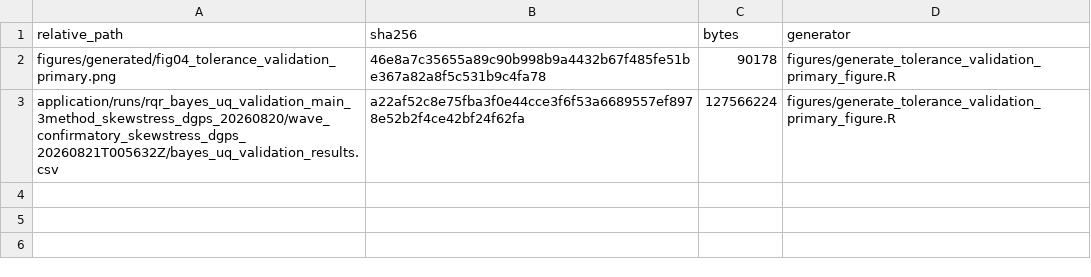
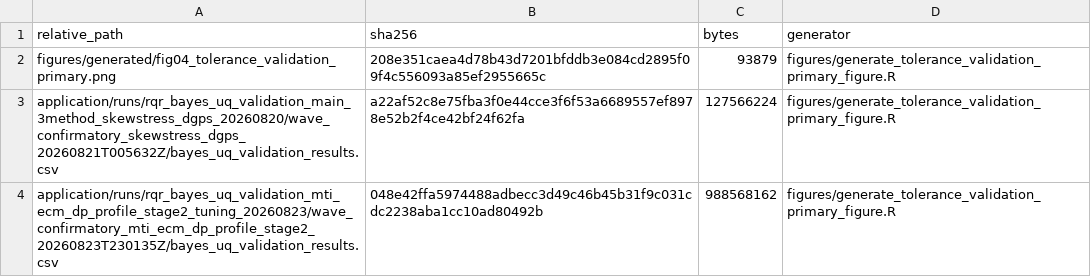
Before and after one commit to AntonioAPDL/RQR-GIBBS, a CSV file: figures/generated/tolerance_validation_primary_figure_manifest.csv, drawn as a sheet.

```diff
--- a/figures/generated/tolerance_validation_primary_figure_manifest.csv
+++ b/figures/generated/tolerance_validation_primary_figure_manifest.csv
@@ -1,3 +1,4 @@
 "relative_path","sha256","bytes","generator"
-"figures/generated/fig04_tolerance_validation_primary.png","46e8a7c35655a89c90b998b9a4432b67f485fe51be367a82a8f5c531b9c4fa78",90178,"figures/generate_tolerance_validation_primary_figure.R"
+"figures/generated/fig04_tolerance_validation_primary.png","208e351caea4d78b43d7201bfddb3e084cd2895f09f4c556093a85ef2955665c",93879,"figures/generate_tolerance_validation_primary_figure.R"
 "application/runs/rqr_bayes_uq_validation_main_3method_skewstress_dgps_20260820/wave_confirmatory_skewstress_dgps_20260821T005632Z/bayes_uq_validation_results.csv","a22af52c8e75fba3f0e44cce3f6f53a6689557ef8978e52b2f4ce42bf24f62fa",127566224,"figures/generate_tolerance_validation_primary_figure.R"
+"application/runs/rqr_bayes_uq_validation_mti_ecm_dp_profile_stage2_tuning_20260823/wave_confirmatory_mti_ecm_dp_profile_stage2_20260823T230135Z/bayes_uq_validation_results.csv","048e42ffa5974488adbecc3d49c46b45b31f9c031cdc2238aba1cc10ad80492b",988568162,"figures/generate_tolerance_validation_primary_figure.R"
```
Also changed, not shown: figures/generated/rqr_theory_figure_provenance.csv, figures/generated/tolerance_validation_width_figure_manifest.csv, 27 other files.
